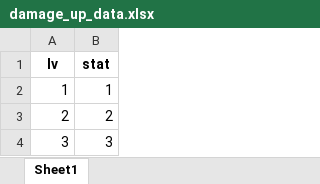
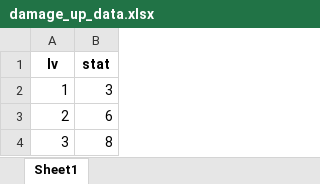
Before and after one commit to pura55/B-6, an Excel workbook: B-6/Assets/Resources/Json/skill/DamageUp/damage_up_data.xlsx, sheet Sheet1, drawn as a sheet; values as stored, in another font and other column widths than the file's, no borders; the diff names each change by its address in the sheet, - before the commit and + after, or states it on an @@ line.

```diff
--- a/B-6/Assets/Resources/Json/skill/DamageUp/damage_up_data.xlsx (sheet Sheet1)
+++ b/B-6/Assets/Resources/Json/skill/DamageUp/damage_up_data.xlsx (sheet Sheet1)
-B2 (stat): 1
+B2 (stat): 3
-B3 (stat): 2
+B3 (stat): 6
-B4 (stat): 3
+B4 (stat): 8
```
Also changed, not shown: 2 other files.
